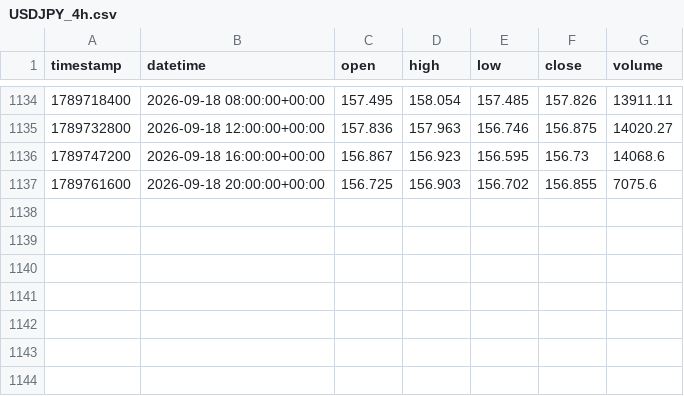
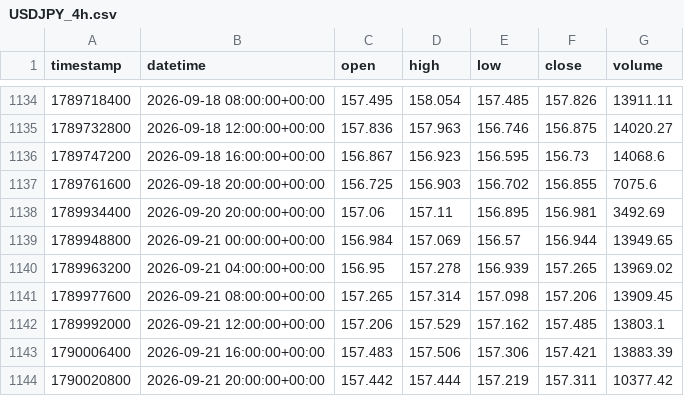
Before and after one commit to GoodnessGGu/ohwaReplay, a CSV file: data/historical/USDJPY_4h.csv, drawn as a sheet; only a part is shown, gaps mark what is left out; the diff names each change by its address in the sheet, - before the commit and + after, or states it on an @@ line.

```diff
--- a/data/historical/USDJPY_4h.csv
+++ b/data/historical/USDJPY_4h.csv
+row 1138: 1789934400 | 2026-09-20 20:00:00+00:00 | 157.06 | 157.11 | 156.895 | 156.981 | 3492.69
+row 1139: 1789948800 | 2026-09-21 00:00:00+00:00 | 156.984 | 157.069 | 156.57 | 156.944 | 13949.65
+row 1140: 1789963200 | 2026-09-21 04:00:00+00:00 | 156.95 | 157.278 | 156.939 | 157.265 | 13969.02
+row 1141: 1789977600 | 2026-09-21 08:00:00+00:00 | 157.265 | 157.314 | 157.098 | 157.206 | 13909.45
+row 1142: 1789992000 | 2026-09-21 12:00:00+00:00 | 157.206 | 157.529 | 157.162 | 157.485 | 13803.1
+row 1143: 1790006400 | 2026-09-21 16:00:00+00:00 | 157.483 | 157.506 | 157.306 | 157.421 | 13883.39
+row 1144: 1790020800 | 2026-09-21 20:00:00+00:00 | 157.442 | 157.444 | 157.219 | 157.311 | 10377.42
```
Also changed, not shown: data/historical/BTCUSD_1d.csv, data/historical/BTCUSD_1h.csv, 39 other files.
